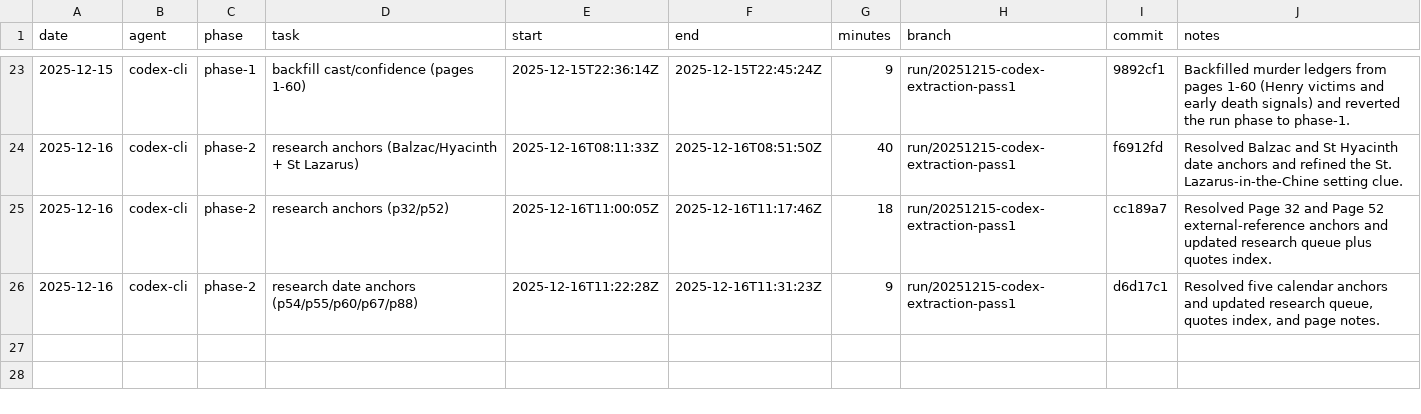
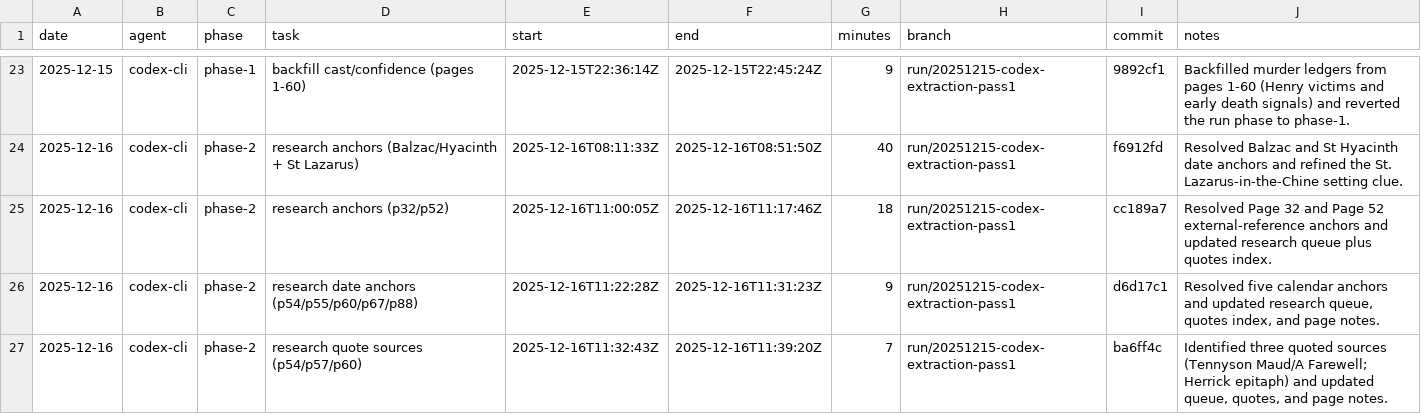
Before and after one commit to seanbetts/cains-jawbone, a CSV file: Worklog/worklog.csv, drawn as a sheet; only a part is shown, gaps mark what is left out; the diff names each change by its address in the sheet, - before the commit and + after, or states it on an @@ line.

Commit message:
Worklog: log 2025-12-16 quote-source research

```diff
--- a/Worklog/worklog.csv
+++ b/Worklog/worklog.csv
+row 27: 2025-12-16 | codex-cli | phase-2 | research quote sources (p54/p57/p60) | 2025-12-16T11:32:43Z | 2025-12-16T11:39:20Z | 7 | run/20251215-codex-extraction-pass1 | ba6ff4c | Identified three quoted sources (Tennyson Maud/A Farewell; Herrick epitaph) and updated queue, quotes, and page notes.
```
